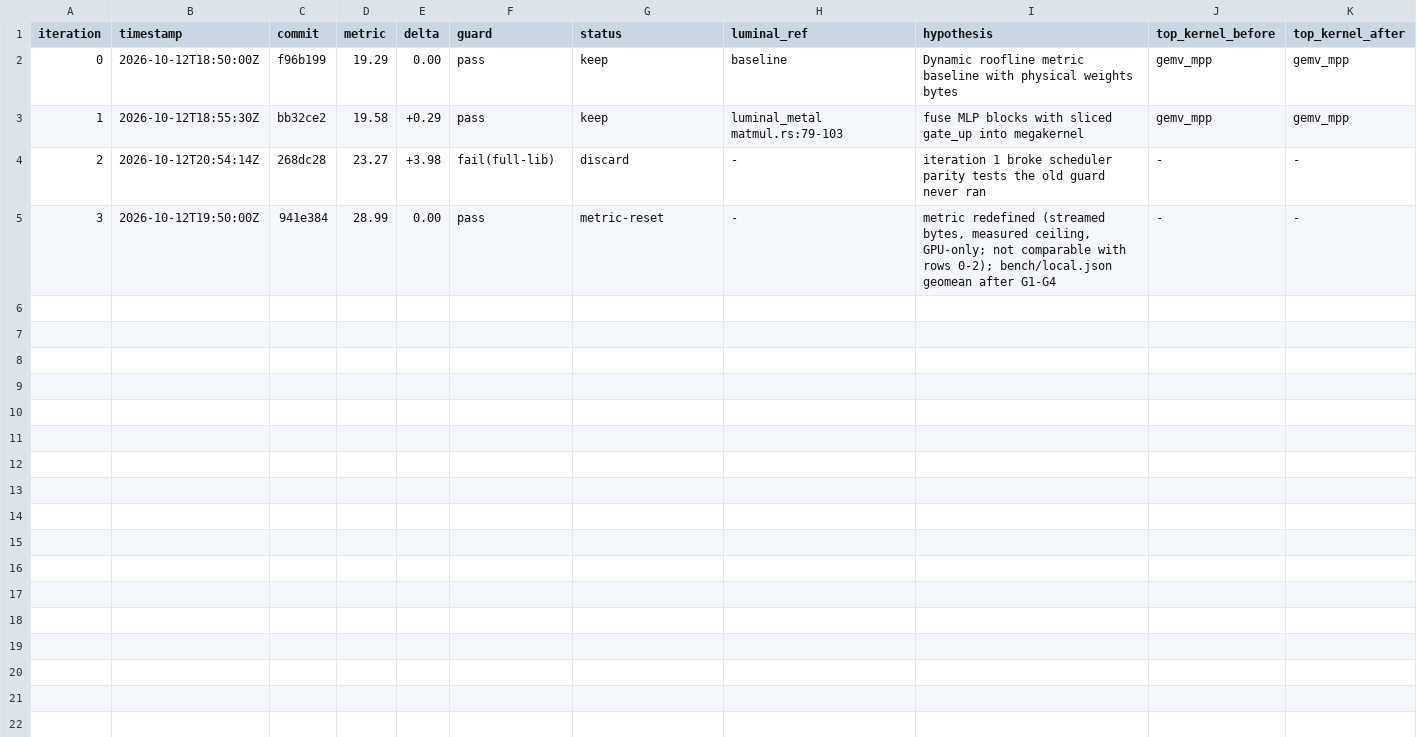
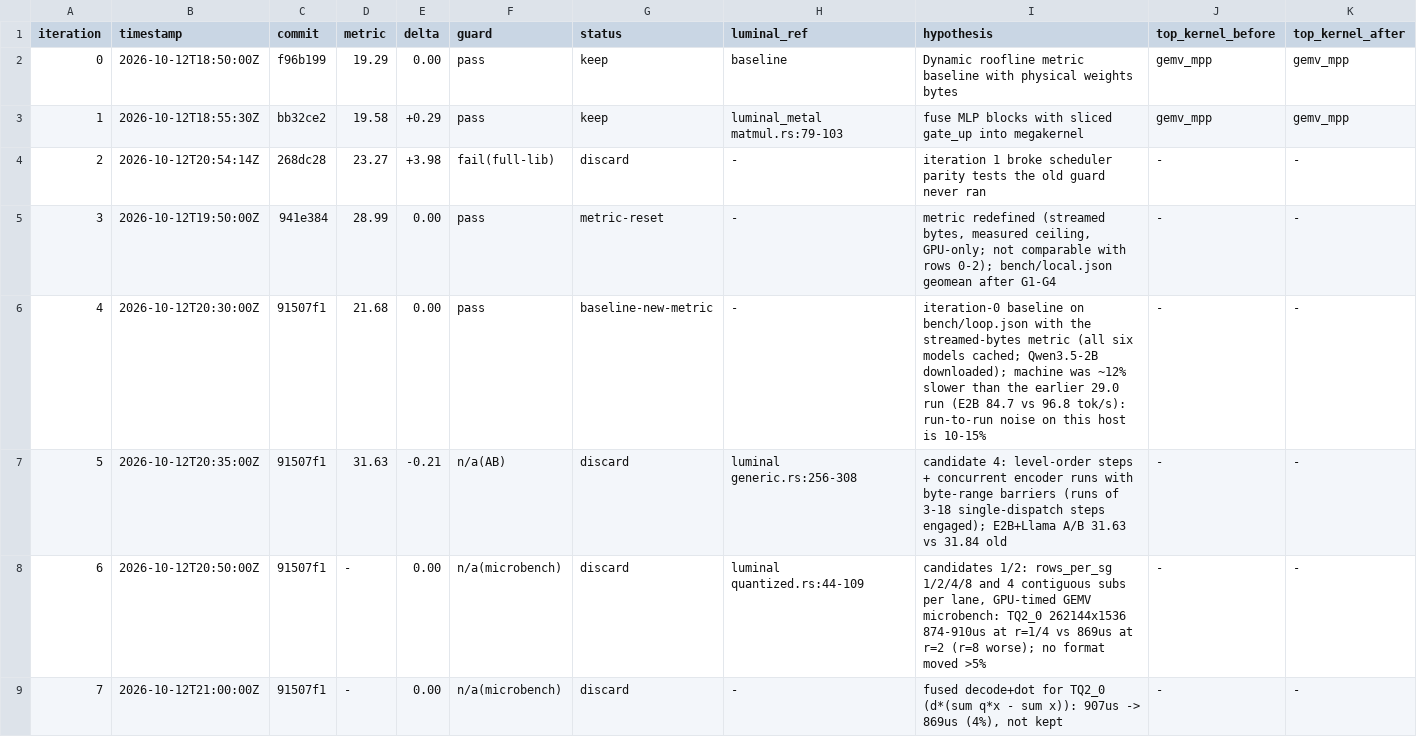
Before and after one commit to MisterTK/gibbs, a TSV file: autoresearch/sprint2.tsv, drawn as a sheet; the diff names each change by its address in the sheet, - before the commit and + after, or states it on an @@ line.

Commit message:
autoresearch: loop iterations 4-7 (baseline under new metric, discarded experiments), GPU-timed GEMV bandwidth test

```diff
--- a/autoresearch/sprint2.tsv
+++ b/autoresearch/sprint2.tsv
+row 6: 4 | 2026-10-12T20:30:00Z | 91507f1 | 21.68 | 0.00 | pass | baseline-new-metric | - | iteration-0 baseline on bench/loop.json with the streamed-bytes metric (all six models cached; Qwen3.5-2B downloaded); machine was ~12% slower than the earlier 29.0 run (E2B 84.7 vs 96.8 tok/s): run-to-run noise on this host is 10-15% | - | -
+row 7: 5 | 2026-10-12T20:35:00Z | 91507f1 | 31.63 | -0.21 | n/a(AB) | discard | luminal generic.rs:256-308 | candidate 4: level-order steps + concurrent encoder runs with byte-range barriers (runs of 3-18 single-dispatch steps engaged); E2B+Llama A/B 31.63 vs 31.84 old | - | -
+row 8: 6 | 2026-10-12T20:50:00Z | 91507f1 | - | 0.00 | n/a(microbench) | discard | luminal quantized.rs:44-109 | candidates 1/2: rows_per_sg 1/2/4/8 and 4 contiguous subs per lane, GPU-timed GEMV microbench: TQ2_0 262144x1536 874-910us at r=1/4 vs 869us at r=2 (r=8 worse); no format moved >5% | - | -
+row 9: 7 | 2026-10-12T21:00:00Z | 91507f1 | - | 0.00 | n/a(microbench) | discard | - | fused decode+dot for TQ2_0 (d*(sum q*x - sum x)): 907us -> 869us (4%), not kept | - | -
```
Also changed, not shown: 2 other files.
